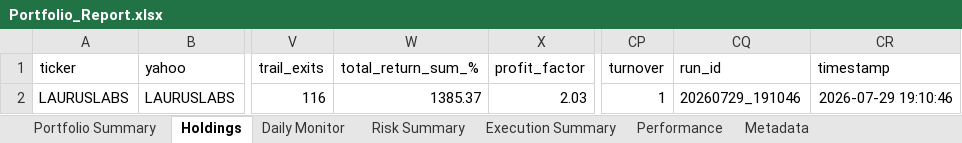
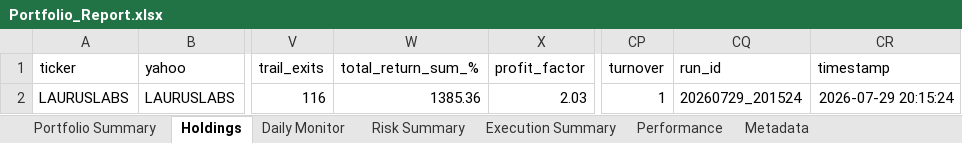
Before and after one commit to PavanSaiNekkala/Scanner, an Excel workbook: scanner_monitor/reports/latest/Portfolio_Report.xlsx, sheet Holdings, drawn as a sheet; only a part is shown, gaps mark what is left out; values as stored, in another font and other column widths than the file's, no borders; the diff names each change by its address in the sheet, - before the commit and + after, or states it on an @@ line.

```diff
--- a/scanner_monitor/reports/latest/Portfolio_Report.xlsx (sheet Holdings)
+++ b/scanner_monitor/reports/latest/Portfolio_Report.xlsx (sheet Holdings)
-W2 (total_return_sum_%): 1385.37
+W2 (total_return_sum_%): 1385.36
-CQ2 (run_id): 20260729_191046
+CQ2 (run_id): 20260729_201524
-CR2 (timestamp): 2026-07-29 19:10:46
+CR2 (timestamp): 2026-07-29 20:15:24
```
Also changed, not shown: sheet Risk Summary, sheet Metadata, 10 other files.
